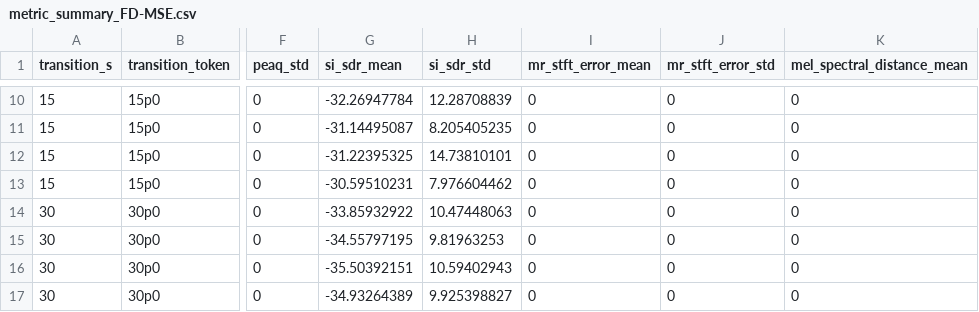
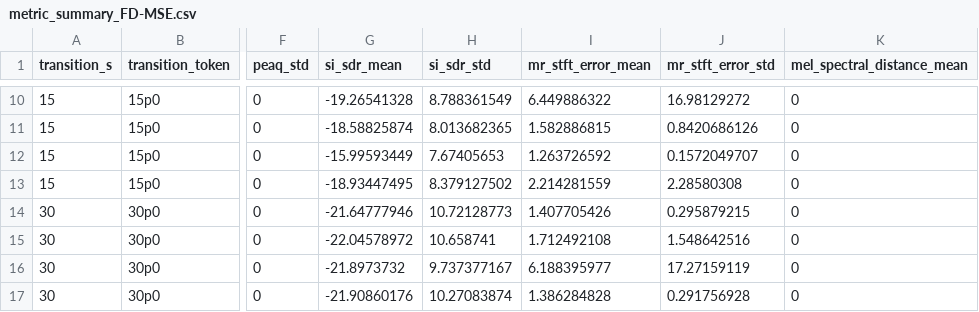
Before and after one commit to fermarcosmac/GHAM-adaptive-paramEQ, a CSV file: results/experiment_04_ALL_SONGS_MOVING_POSITION/metric_summary_tables/metric_summary_FD-MSE.csv, drawn as a sheet; only a part is shown, gaps mark what is left out; the diff covers the shown part only; the diff names each change by its address in the sheet, - before the commit and + after, or states it on an @@ line.

```diff
--- a/results/experiment_04_ALL_SONGS_MOVING_POSITION/metric_summary_tables/metric_summary_FD-MSE.csv
+++ b/results/experiment_04_ALL_SONGS_MOVING_POSITION/metric_summary_tables/metric_summary_FD-MSE.csv
-G10 (si_sdr_mean): -32.26947784
+G10 (si_sdr_mean): -19.26541328
-H10 (si_sdr_std): 12.28708839
+H10 (si_sdr_std): 8.788361549
-I10 (mr_stft_error_mean): 0
+I10 (mr_stft_error_mean): 6.449886322
-J10 (mr_stft_error_std): 0
+J10 (mr_stft_error_std): 16.98129272
-G11 (si_sdr_mean): -31.14495087
+G11 (si_sdr_mean): -18.58825874
-H11 (si_sdr_std): 8.205405235
+H11 (si_sdr_std): 8.013682365
-I11 (mr_stft_error_mean): 0
+I11 (mr_stft_error_mean): 1.582886815
-J11 (mr_stft_error_std): 0
+J11 (mr_stft_error_std): 0.8420686126
-G12 (si_sdr_mean): -31.22395325
+G12 (si_sdr_mean): -15.99593449
-H12 (si_sdr_std): 14.73810101
+H12 (si_sdr_std): 7.67405653
-I12 (mr_stft_error_mean): 0
+I12 (mr_stft_error_mean): 1.263726592
-J12 (mr_stft_error_std): 0
+J12 (mr_stft_error_std): 0.1572049707
-G13 (si_sdr_mean): -30.59510231
+G13 (si_sdr_mean): -18.93447495
-H13 (si_sdr_std): 7.976604462
+H13 (si_sdr_std): 8.379127502
-I13 (mr_stft_error_mean): 0
+I13 (mr_stft_error_mean): 2.214281559
-J13 (mr_stft_error_std): 0
+J13 (mr_stft_error_std): 2.28580308
-G14 (si_sdr_mean): -33.85932922
+G14 (si_sdr_mean): -21.64777946
-H14 (si_sdr_std): 10.47448063
+H14 (si_sdr_std): 10.72128773
-I14 (mr_stft_error_mean): 0
+I14 (mr_stft_error_mean): 1.407705426
-J14 (mr_stft_error_std): 0
+J14 (mr_stft_error_std): 0.295879215
-G15 (si_sdr_mean): -34.55797195
+G15 (si_sdr_mean): -22.04578972
-H15 (si_sdr_std): 9.81963253
+H15 (si_sdr_std): 10.658741
-I15 (mr_stft_error_mean): 0
+I15 (mr_stft_error_mean): 1.712492108
-J15 (mr_stft_error_std): 0
+J15 (mr_stft_error_std): 1.548642516
-G16 (si_sdr_mean): -35.50392151
+G16 (si_sdr_mean): -21.8973732
-H16 (si_sdr_std): 10.59402943
+H16 (si_sdr_std): 9.737377167
-I16 (mr_stft_error_mean): 0
+I16 (mr_stft_error_mean): 6.188395977
-J16 (mr_stft_error_std): 0
+J16 (mr_stft_error_std): 17.27159119
-G17 (si_sdr_mean): -34.93264389
+G17 (si_sdr_mean): -21.90860176
-H17 (si_sdr_std): 9.925398827
+H17 (si_sdr_std): 10.27083874
-I17 (mr_stft_error_mean): 0
+I17 (mr_stft_error_mean): 1.386284828
-J17 (mr_stft_error_std): 0
+J17 (mr_stft_error_std): 0.291756928
```
Also changed, not shown: 40 edited cells elsewhere in this file, 1 other file.
